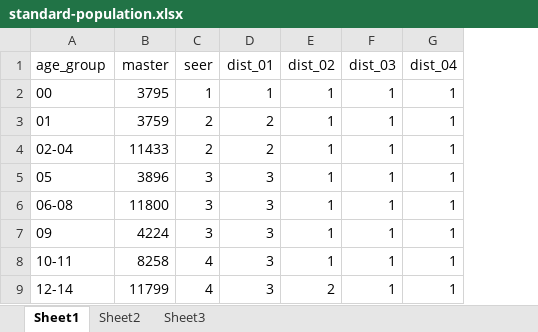
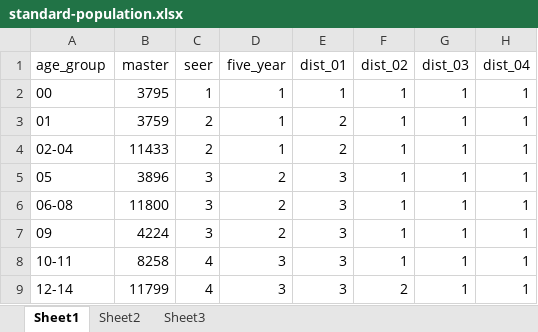
Before and after one commit to mlaviolet/tidyepi, an Excel workbook: data-raw/standard-population.xlsx, sheet Sheet1, drawn as a sheet; only a part is shown; values as stored, in another font and other column widths than the file's, no borders; the diff names each change by its address in the sheet, - before the commit and + after, or states it on an @@ line.

```diff
--- a/data-raw/standard-population.xlsx (sheet Sheet1)
+++ b/data-raw/standard-population.xlsx (sheet Sheet1)
+column D (five_year), rows 2-9: 1 | 1 | 1 | 2 | 2 | 2 | 3 | 3
```
Also changed, not shown: 3 other files.
